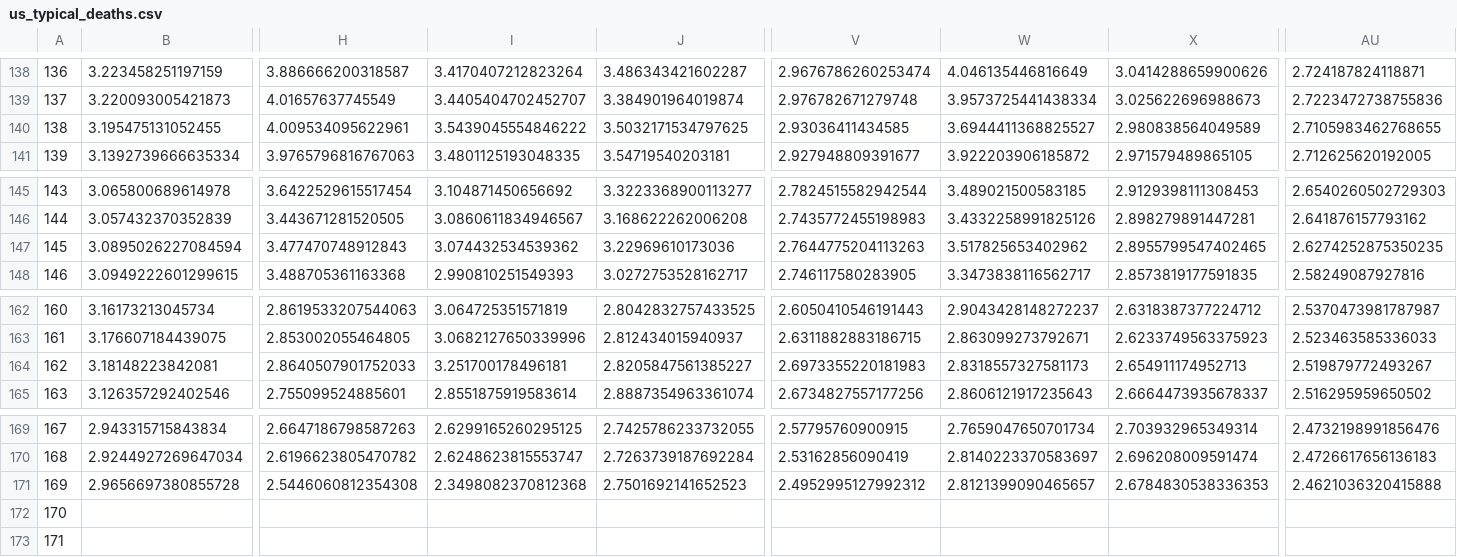
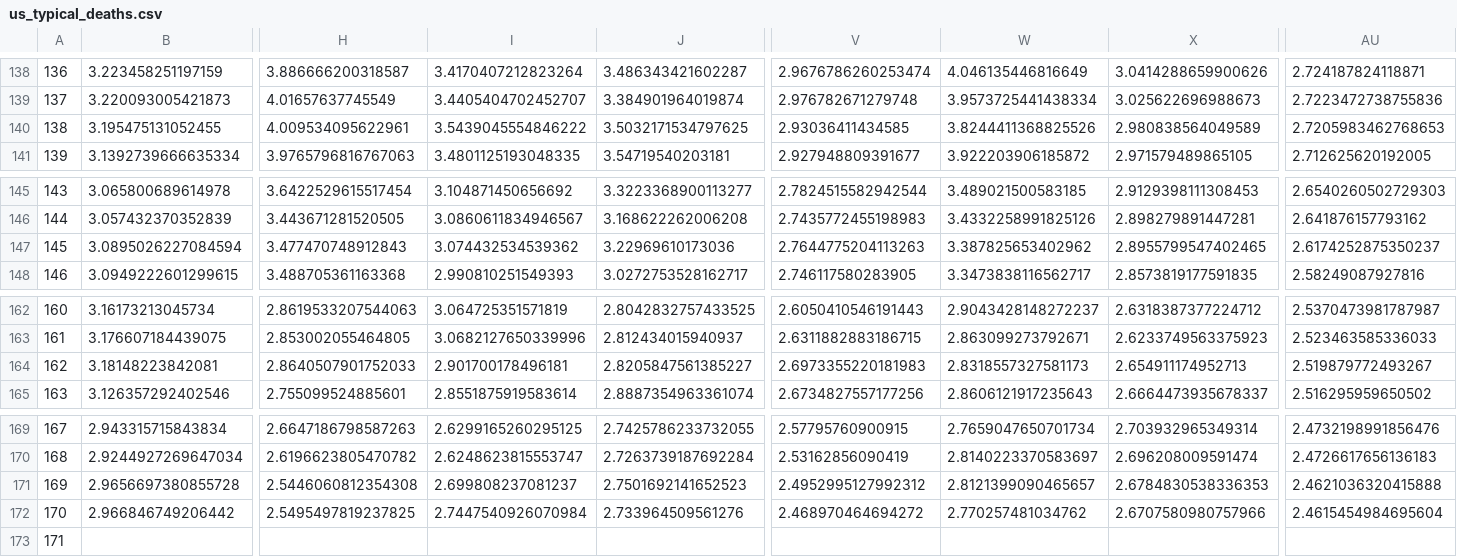
Before and after one commit to astroadams/covid, a CSV file: us_typical_deaths.csv, drawn as a sheet; only a part is shown, gaps mark what is left out; removed rows and columns are numbered as before the commit, all else as after; rows hold the shown columns only; the diff names each change by its address in the sheet, - before the commit and + after, or states it on an @@ line.

Commit message:
updated data

```diff
--- a/us_typical_deaths.csv
+++ b/us_typical_deaths.csv
-W140: 3.6944411368825527
+W140: 3.8244411368825526
-AU140: 2.7105983462768655
+AU140: 2.7205983462768653
-W147: 3.517825653402962
+W147: 3.387825653402962
-AU147: 2.6274252875350235
+AU147: 2.6174252875350237
-I164: 3.251700178496181
+I164: 2.901700178496181
-I171: 2.3498082370812368
+I171: 2.699808237081237
-row 172: 170
+row 172: 170 | 2.966846749206442 | 2.5495497819237825 | 2.7447540926070984 | 2.733964509561276 | 2.468970464694272 | 2.770257481034762 | 2.6707580980757966 | 2.4615454984695604
```
Also changed, not shown: 1 other file.
